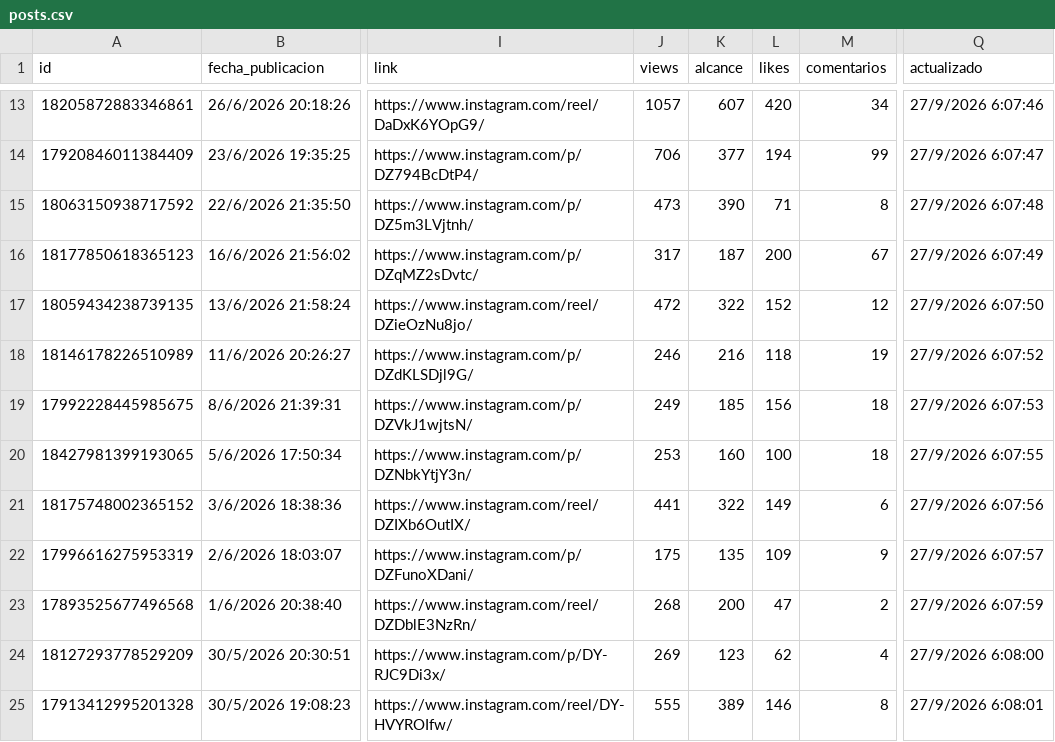
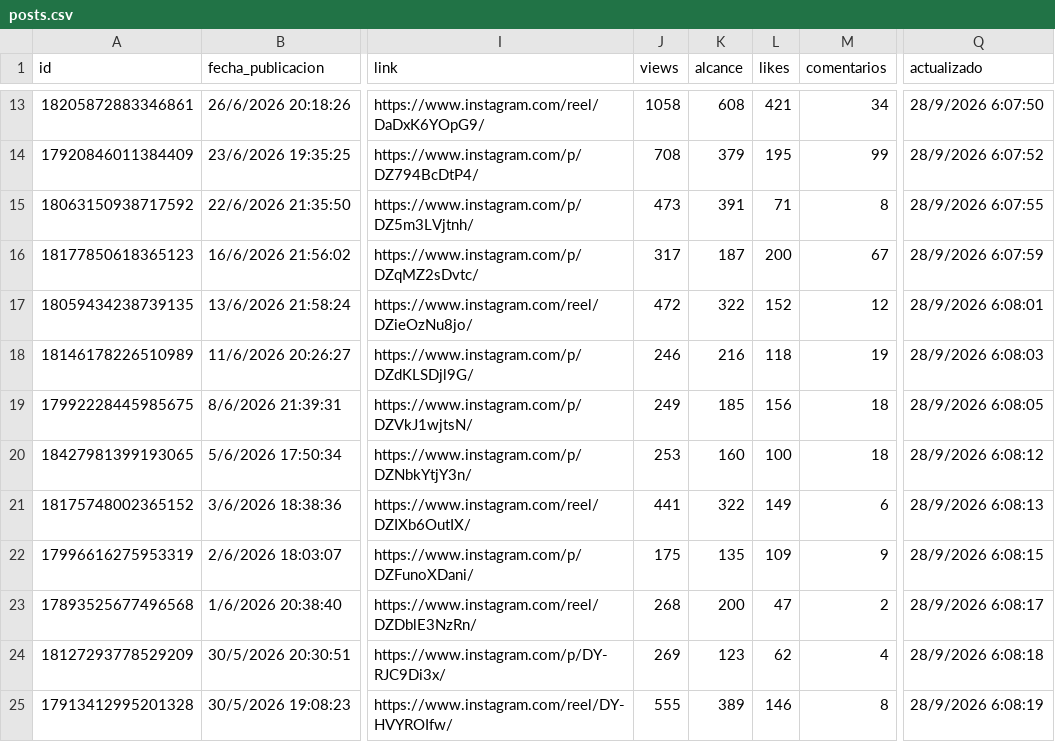
Before and after one commit to karinanparedes-maker/kari-metricas, a CSV file: posts.csv, drawn as a sheet; only a part is shown, gaps mark what is left out; the diff covers the shown part only; the diff names each change by its address in the sheet, - before the commit and + after, or states it on an @@ line.

```diff
--- a/posts.csv
+++ b/posts.csv
-J13 (views): 1057
+J13 (views): 1058
-K13 (alcance): 607
+K13 (alcance): 608
-L13 (likes): 420
+L13 (likes): 421
-Q13 (actualizado): 27/9/2026 6:07:46
+Q13 (actualizado): 28/9/2026 6:07:50
-J14 (views): 706
+J14 (views): 708
-K14 (alcance): 377
+K14 (alcance): 379
-L14 (likes): 194
+L14 (likes): 195
-Q14 (actualizado): 27/9/2026 6:07:47
+Q14 (actualizado): 28/9/2026 6:07:52
-K15 (alcance): 390
+K15 (alcance): 391
-Q15 (actualizado): 27/9/2026 6:07:48
+Q15 (actualizado): 28/9/2026 6:07:55
-Q16 (actualizado): 27/9/2026 6:07:49
+Q16 (actualizado): 28/9/2026 6:07:59
-Q17 (actualizado): 27/9/2026 6:07:50
+Q17 (actualizado): 28/9/2026 6:08:01
-Q18 (actualizado): 27/9/2026 6:07:52
+Q18 (actualizado): 28/9/2026 6:08:03
-Q19 (actualizado): 27/9/2026 6:07:53
+Q19 (actualizado): 28/9/2026 6:08:05
-Q20 (actualizado): 27/9/2026 6:07:55
+Q20 (actualizado): 28/9/2026 6:08:12
-Q21 (actualizado): 27/9/2026 6:07:56
+Q21 (actualizado): 28/9/2026 6:08:13
-Q22 (actualizado): 27/9/2026 6:07:57
+Q22 (actualizado): 28/9/2026 6:08:15
-Q23 (actualizado): 27/9/2026 6:07:59
+Q23 (actualizado): 28/9/2026 6:08:17
-Q24 (actualizado): 27/9/2026 6:08:00
+Q24 (actualizado): 28/9/2026 6:08:18
-Q25 (actualizado): 27/9/2026 6:08:01
+Q25 (actualizado): 28/9/2026 6:08:19
```
Also changed, not shown: 29 edited cells elsewhere in this file.
